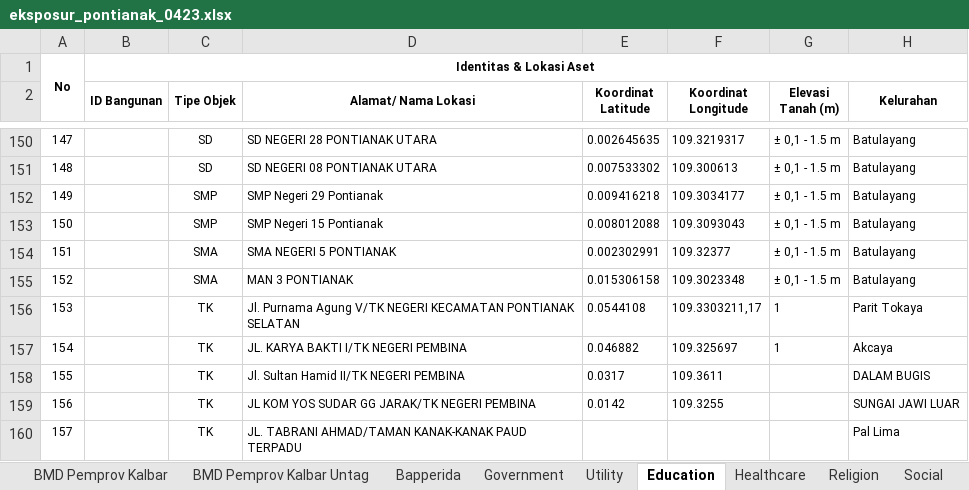
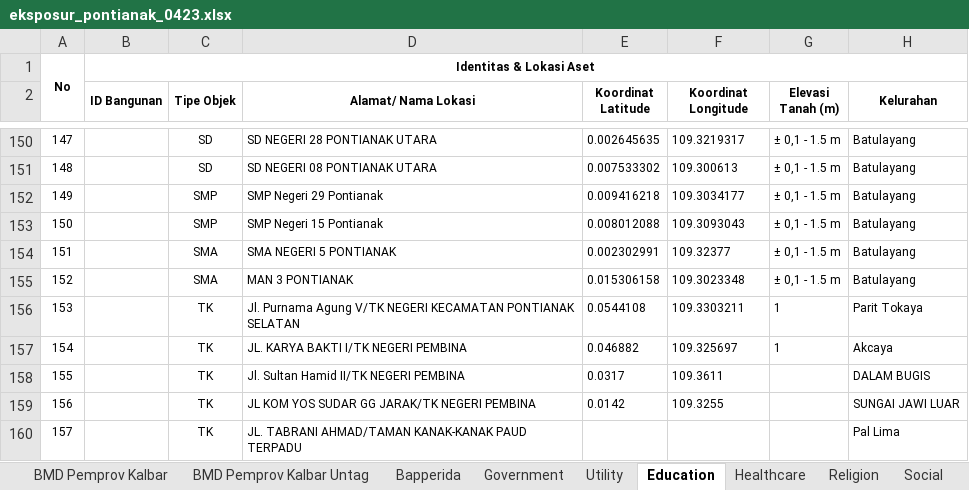
Before and after one commit to lossndamagepontianak/lndpontianak, an Excel workbook: data/processed/eksposur_pontianak_0423.xlsx, sheet Education, drawn as a sheet; only a part is shown, gaps mark what is left out; values as stored, in another font and other column widths than the file's, no borders; the diff names each change by its address in the sheet, - before the commit and + after, or states it on an @@ line.

Commit message:
push oke

```diff
--- a/data/processed/eksposur_pontianak_0423.xlsx (sheet Education)
+++ b/data/processed/eksposur_pontianak_0423.xlsx (sheet Education)
-F156 (Koordinat Longitude): 109.3303211,17
+F156 (Koordinat Longitude): 109.3303211
```
